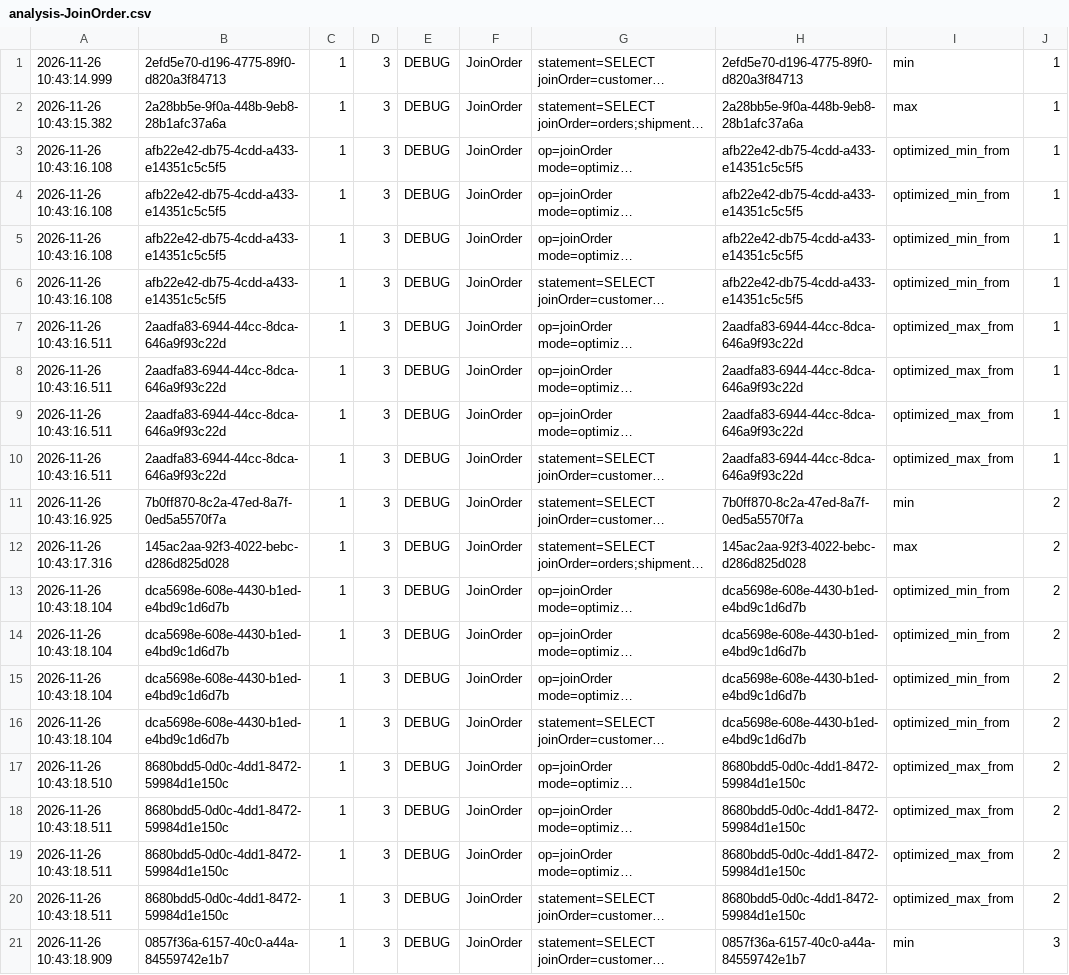
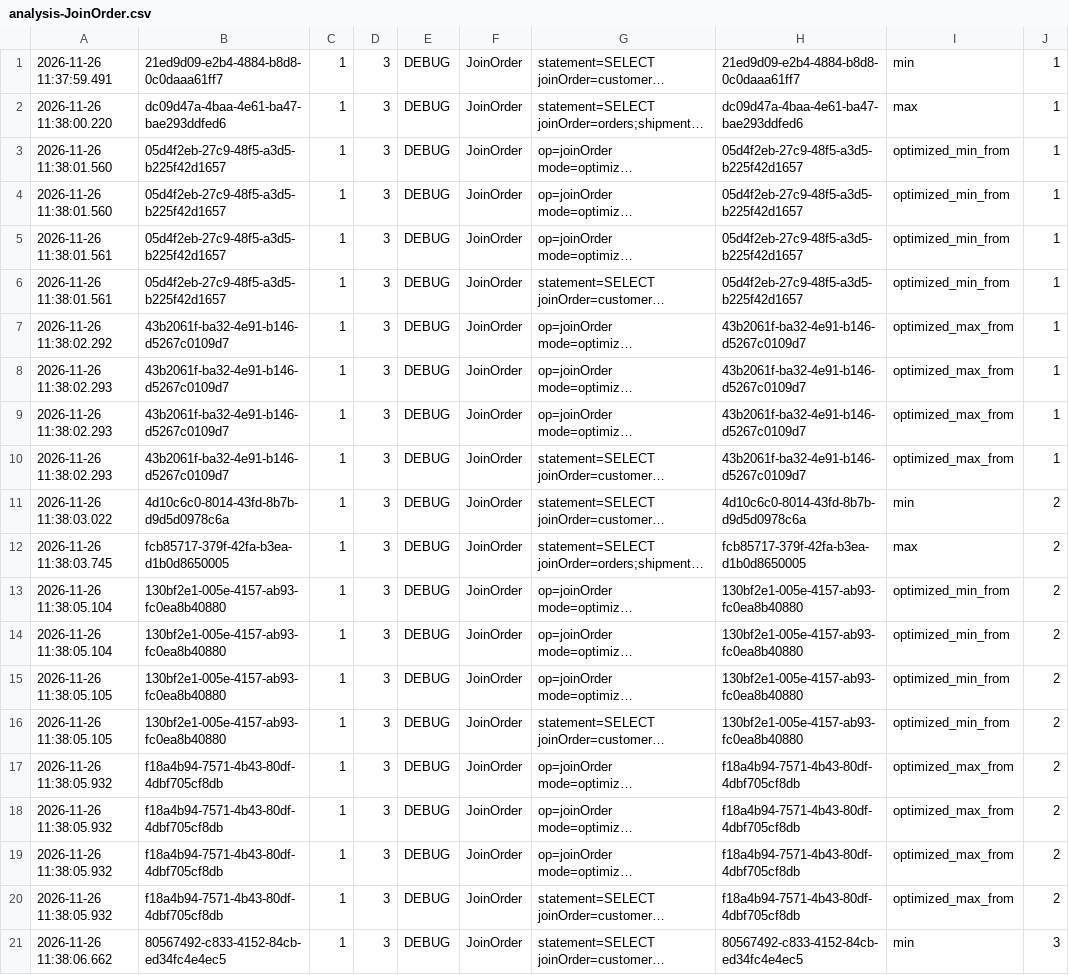
Before and after one commit to julianefalsig/datasys-engine-TheQueryCrew, a CSV file: experiments/project_3/results/analysis-JoinOrder.csv, drawn as a sheet; only a part is shown; long unchanged cells end in …; the diff covers the shown part only; the diff names each change by its address in the sheet, - before the commit and + after, or states it on an @@ line.

```diff
--- a/experiments/project_3/results/analysis-JoinOrder.csv
+++ b/experiments/project_3/results/analysis-JoinOrder.csv
-A1: 2026-11-26 10:43:14.999
+A1: 2026-11-26 11:37:59.491
-B1: 2efd5e70-d196-4775-89f0-d820a3f84713
+B1: 21ed9d09-e2b4-4884-b8d8-0c0daaa61ff7
-H1: 2efd5e70-d196-4775-89f0-d820a3f84713
+H1: 21ed9d09-e2b4-4884-b8d8-0c0daaa61ff7
-A2: 2026-11-26 10:43:15.382
+A2: 2026-11-26 11:38:00.220
-B2: 2a28bb5e-9f0a-448b-9eb8-28b1afc37a6a
+B2: dc09d47a-4baa-4e61-ba47-bae293ddfed6
-H2: 2a28bb5e-9f0a-448b-9eb8-28b1afc37a6a
+H2: dc09d47a-4baa-4e61-ba47-bae293ddfed6
-A3:A4: 2026-11-26 10:43:16.108
+A3:A4: 2026-11-26 11:38:01.560
-B3:B6: afb22e42-db75-4cdd-a433-e14351c5c5f5
+B3:B6: 05d4f2eb-27c9-48f5-a3d5-b225f42d1657
-H3:H6: afb22e42-db75-4cdd-a433-e14351c5c5f5
+H3:H6: 05d4f2eb-27c9-48f5-a3d5-b225f42d1657
-A5:A6: 2026-11-26 10:43:16.108
+A5:A6: 2026-11-26 11:38:01.561
-A7: 2026-11-26 10:43:16.511
+A7: 2026-11-26 11:38:02.292
-B7:B10: 2aadfa83-6944-44cc-8dca-646a9f93c22d
+B7:B10: 43b2061f-ba32-4e91-b146-d5267c0109d7
-H7:H10: 2aadfa83-6944-44cc-8dca-646a9f93c22d
+H7:H10: 43b2061f-ba32-4e91-b146-d5267c0109d7
-A8:A10: 2026-11-26 10:43:16.511
+A8:A10: 2026-11-26 11:38:02.293
-A11: 2026-11-26 10:43:16.925
+A11: 2026-11-26 11:38:03.022
-B11: 7b0ff870-8c2a-47ed-8a7f-0ed5a5570f7a
+B11: 4d10c6c0-8014-43fd-8b7b-d9d5d0978c6a
-H11: 7b0ff870-8c2a-47ed-8a7f-0ed5a5570f7a
+H11: 4d10c6c0-8014-43fd-8b7b-d9d5d0978c6a
-A12: 2026-11-26 10:43:17.316
+A12: 2026-11-26 11:38:03.745
-B12: 145ac2aa-92f3-4022-bebc-d286d825d028
+B12: fcb85717-379f-42fa-b3ea-d1b0d8650005
-H12: 145ac2aa-92f3-4022-bebc-d286d825d028
+H12: fcb85717-379f-42fa-b3ea-d1b0d8650005
-A13:A14: 2026-11-26 10:43:18.104
+A13:A14: 2026-11-26 11:38:05.104
-B13:B16: dca5698e-608e-4430-b1ed-e4bd9c1d6d7b
+B13:B16: 130bf2e1-005e-4157-ab93-fc0ea8b40880
-H13:H16: dca5698e-608e-4430-b1ed-e4bd9c1d6d7b
+H13:H16: 130bf2e1-005e-4157-ab93-fc0ea8b40880
-A15:A16: 2026-11-26 10:43:18.104
+A15:A16: 2026-11-26 11:38:05.105
-A17: 2026-11-26 10:43:18.510
+A17: 2026-11-26 11:38:05.932
-B17:B20: 8680bdd5-0d0c-4dd1-8472-59984d1e150c
+B17:B20: f18a4b94-7571-4b43-80df-4dbf705cf8db
-H17:H20: 8680bdd5-0d0c-4dd1-8472-59984d1e150c
+H17:H20: f18a4b94-7571-4b43-80df-4dbf705cf8db
-A18:A20: 2026-11-26 10:43:18.511
+A18:A20: 2026-11-26 11:38:05.932
-A21: 2026-11-26 10:43:18.909
+A21: 2026-11-26 11:38:06.662
-B21: 0857f36a-6157-40c0-a44a-84559742e1b7
+B21: 80567492-c833-4152-84cb-ed34fc4e4ec5
-H21: 0857f36a-6157-40c0-a44a-84559742e1b7
+H21: 80567492-c833-4152-84cb-ed34fc4e4ec5
```
Also changed, not shown: 87 edited cells elsewhere in this file, experiments/project_3/results/analysis-Executor.csv, experiments/project_3/results/analysis-HashJoinOperator.csv, 8 other files.
